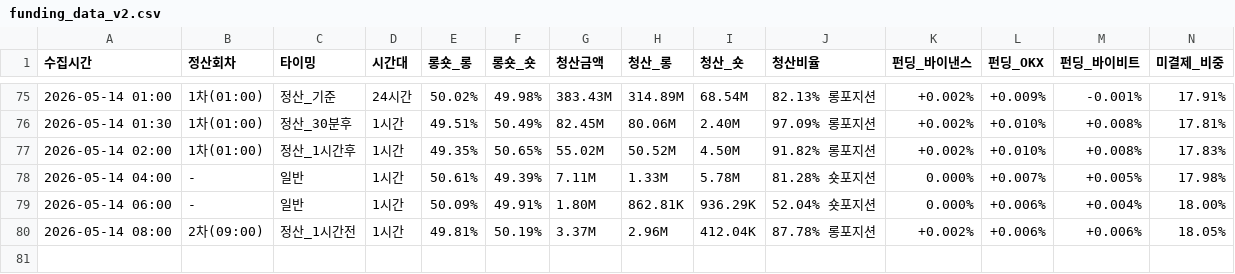
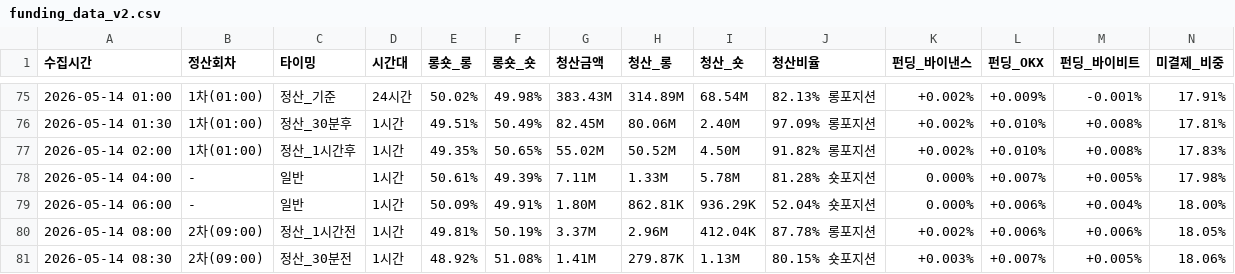
Before and after one commit to morustudio/coinness-dashboard, a CSV file: funding_data_v2.csv, drawn as a sheet; only a part is shown, gaps mark what is left out; rows hold the shown columns only; the diff names each change by its address in the sheet, - before the commit and + after, or states it on an @@ line.

Commit message:
data: 2026-05-14 08:30

```diff
--- a/funding_data_v2.csv
+++ b/funding_data_v2.csv
+row 81: 2026-05-14 08:30 | 2차(09:00) | 정산_30분전 | 1시간 | 48.92% | 51.08% | 1.41M | 279.87K | 1.13M | 80.15% 숏포지션 | +0.003% | +0.007% | +0.005% | 18.06%
```
